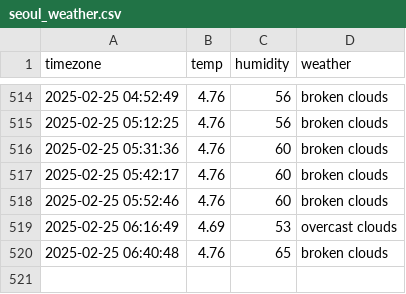
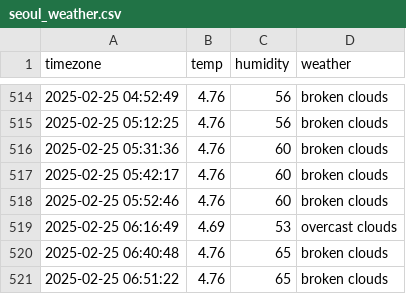
Before and after one commit to goeun-oh/seoul_weather, a CSV file: seoul_weather.csv, drawn as a sheet; only a part is shown, gaps mark what is left out.

```diff
--- a/seoul_weather.csv
+++ b/seoul_weather.csv
@@ -520 +520,2 @@ timezone,temp,humidity,weather
 2025-02-25 06:40:48,4.76,65,broken clouds
+2025-02-25 06:51:22,4.76,65,broken clouds
```
